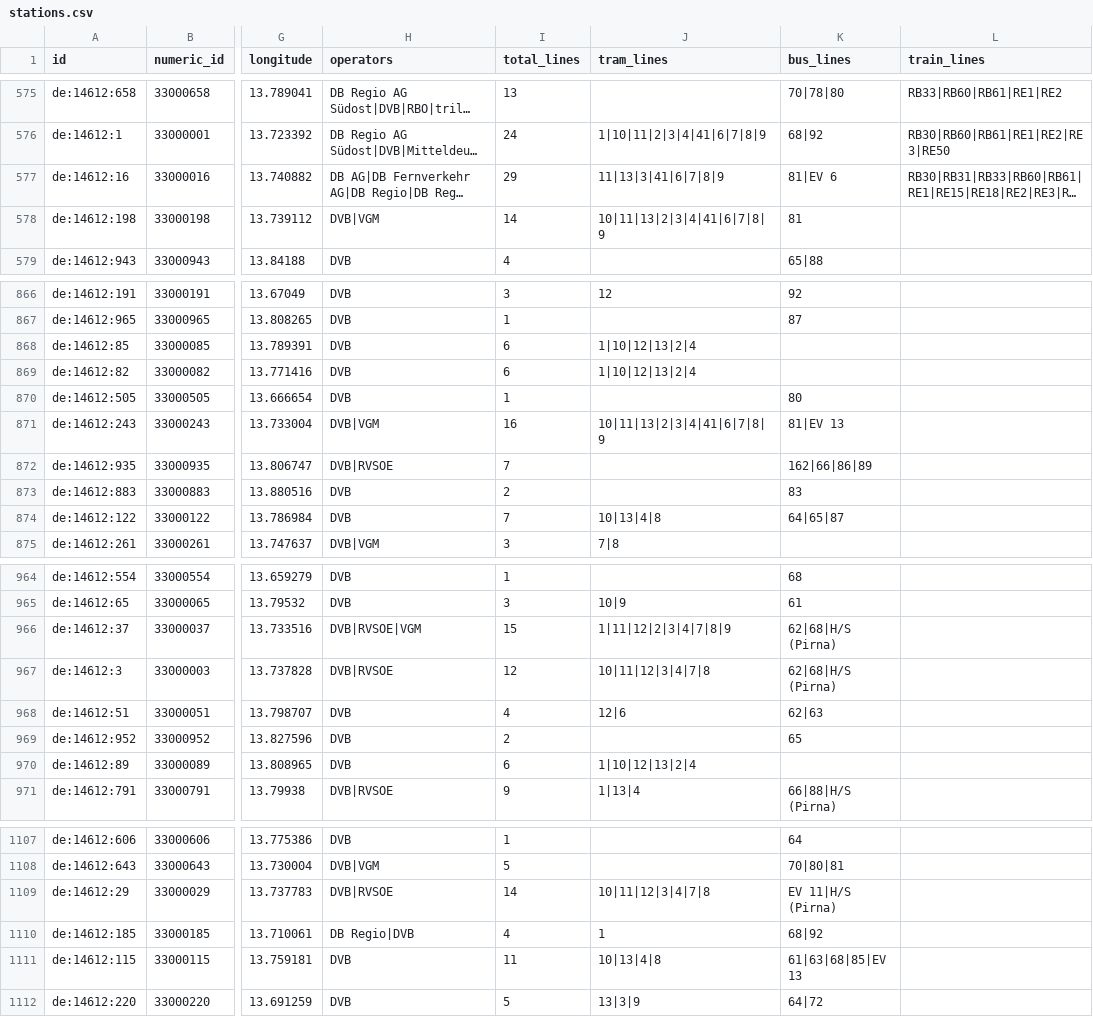
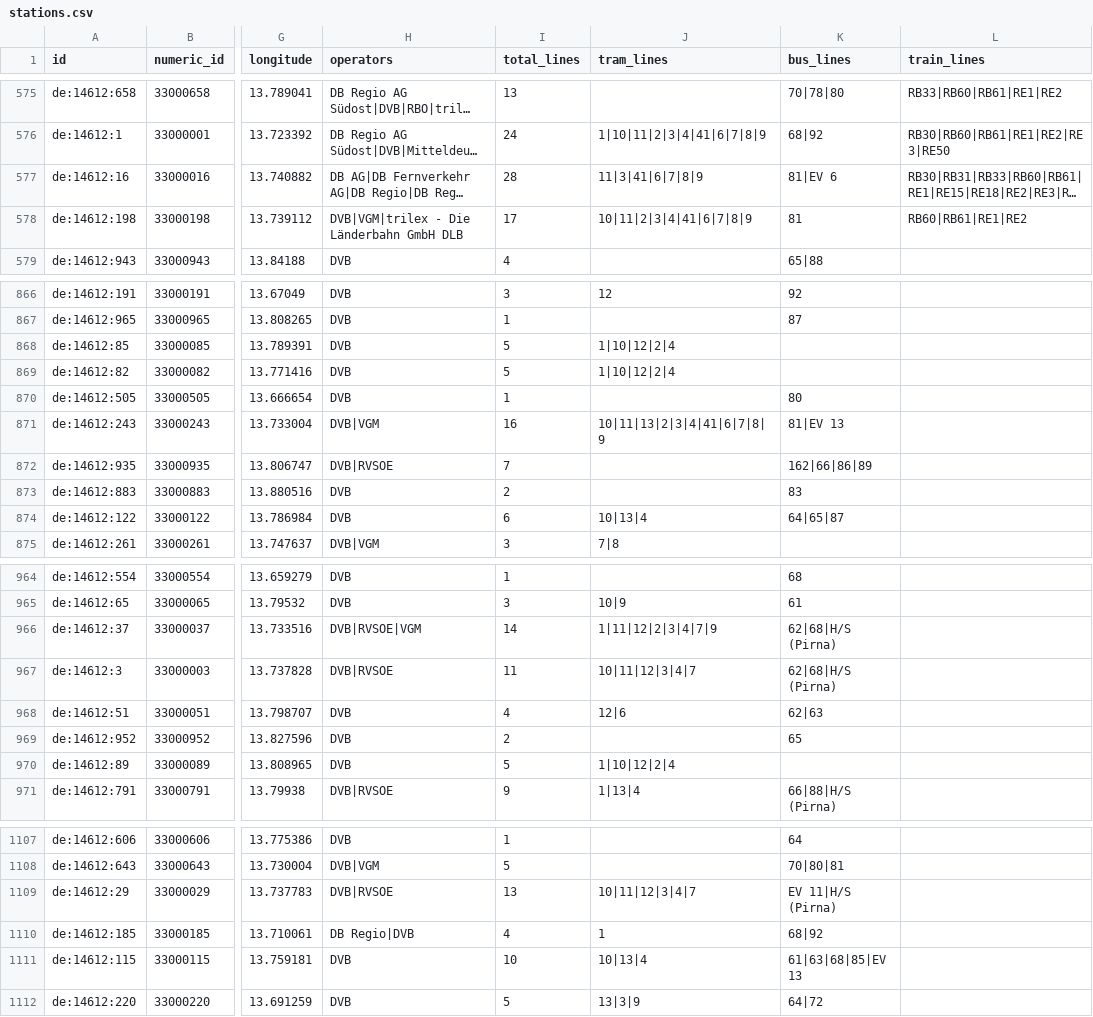
Before and after one commit to kiliankoe/vvo, a CSV file: data/stations.csv, drawn as a sheet; only a part is shown, gaps mark what is left out; long unchanged cells end in …; the diff covers the shown part only; the diff names each change by its address in the sheet, - before the commit and + after, or states it on an @@ line.

```diff
--- a/data/stations.csv
+++ b/data/stations.csv
-I577 (total_lines): 29
+I577 (total_lines): 28
-J577 (tram_lines): 11|13|3|41|6|7|8|9
+J577 (tram_lines): 11|3|41|6|7|8|9
-H578 (operators): DVB|VGM
+H578 (operators): DVB|VGM|trilex - Die Länderbahn GmbH DLB
-I578 (total_lines): 14
+I578 (total_lines): 17
-J578 (tram_lines): 10|11|13|2|3|4|41|6|7|8|9
+J578 (tram_lines): 10|11|2|3|4|41|6|7|8|9
-L578 (train_lines): (empty)
+L578 (train_lines): RB60|RB61|RE1|RE2
-I868:I869 (total_lines): 6
+I868:I869 (total_lines): 5
-J868:J869 (tram_lines): 1|10|12|13|2|4
+J868:J869 (tram_lines): 1|10|12|2|4
-I874 (total_lines): 7
+I874 (total_lines): 6
-J874 (tram_lines): 10|13|4|8
+J874 (tram_lines): 10|13|4
-I966 (total_lines): 15
+I966 (total_lines): 14
-J966 (tram_lines): 1|11|12|2|3|4|7|8|9
+J966 (tram_lines): 1|11|12|2|3|4|7|9
-I967 (total_lines): 12
+I967 (total_lines): 11
-J967 (tram_lines): 10|11|12|3|4|7|8
+J967 (tram_lines): 10|11|12|3|4|7
-I970 (total_lines): 6
+I970 (total_lines): 5
-J970 (tram_lines): 1|10|12|13|2|4
+J970 (tram_lines): 1|10|12|2|4
-I1109 (total_lines): 14
+I1109 (total_lines): 13
-J1109 (tram_lines): 10|11|12|3|4|7|8
+J1109 (tram_lines): 10|11|12|3|4|7
-I1111 (total_lines): 11
+I1111 (total_lines): 10
-J1111 (tram_lines): 10|13|4|8
+J1111 (tram_lines): 10|13|4
```
Also changed, not shown: 52 edited cells elsewhere in this file, 3 other files.
